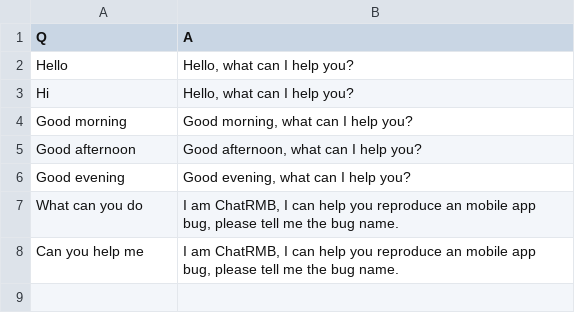
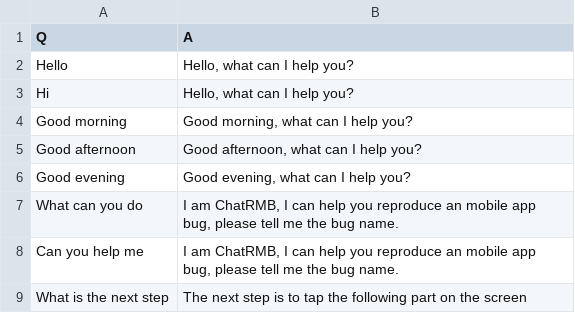
Before and after one commit to wuc9521/rep-flow, a CSV file: data/qa.csv (was chatbot/data/qa.csv), drawn as a sheet; the diff names each change by its address in the sheet, - before the commit and + after, or states it on an @@ line.

```diff
--- a/chatbot/data/qa.csv
+++ b/data/qa.csv
+row 9: What is the next step | The next step is to tap the following part on the screen
```
Also changed, not shown: 4 other files.
